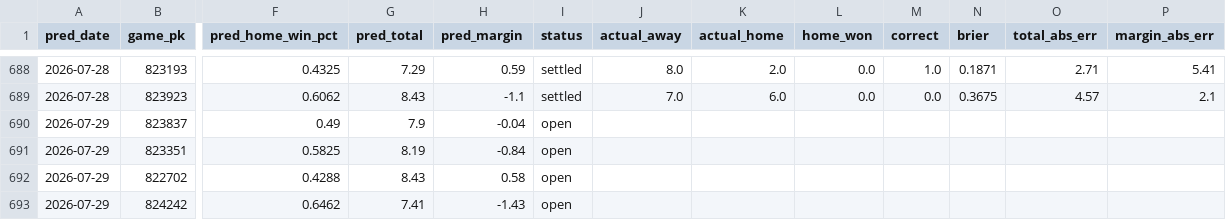
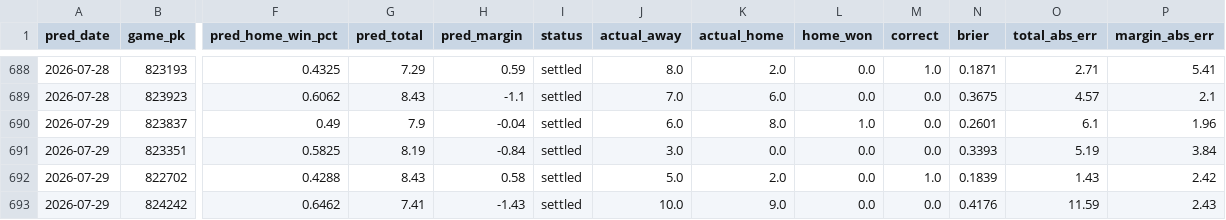
Before and after one commit to theandoftherew/mlb-ai-predictor, a CSV file: predictions.csv, drawn as a sheet; only a part is shown, gaps mark what is left out; the diff covers the shown part only; the diff names each change by its address in the sheet, - before the commit and + after, or states it on an @@ line.

```diff
--- a/predictions.csv
+++ b/predictions.csv
-I690:I693 (status): open
+I690:I693 (status): settled
-J690 (actual_away): (empty)
+J690 (actual_away): 6.0
-K690 (actual_home): (empty)
+K690 (actual_home): 8.0
-L690 (home_won): (empty)
+L690 (home_won): 1.0
-M690:M691 (correct): (empty)
+M690:M691 (correct): 0.0
-N690 (brier): (empty)
+N690 (brier): 0.2601
-O690 (total_abs_err): (empty)
+O690 (total_abs_err): 6.1
-P690 (margin_abs_err): (empty)
+P690 (margin_abs_err): 1.96
-J691 (actual_away): (empty)
+J691 (actual_away): 3.0
-K691 (actual_home): (empty)
+K691 (actual_home): 0.0
-L691:L693 (home_won): (empty)
+L691:L693 (home_won): 0.0
-N691 (brier): (empty)
+N691 (brier): 0.3393
-O691 (total_abs_err): (empty)
+O691 (total_abs_err): 5.19
-P691 (margin_abs_err): (empty)
+P691 (margin_abs_err): 3.84
-J692 (actual_away): (empty)
+J692 (actual_away): 5.0
-K692 (actual_home): (empty)
+K692 (actual_home): 2.0
-M692 (correct): (empty)
+M692 (correct): 1.0
-N692 (brier): (empty)
+N692 (brier): 0.1839
-O692 (total_abs_err): (empty)
+O692 (total_abs_err): 1.43
-P692 (margin_abs_err): (empty)
+P692 (margin_abs_err): 2.42
-J693 (actual_away): (empty)
+J693 (actual_away): 10.0
-K693 (actual_home): (empty)
+K693 (actual_home): 9.0
-M693 (correct): (empty)
+M693 (correct): 0.0
-N693 (brier): (empty)
+N693 (brier): 0.4176
-O693 (total_abs_err): (empty)
+O693 (total_abs_err): 11.59
-P693 (margin_abs_err): (empty)
+P693 (margin_abs_err): 2.43
```
Also changed, not shown: 8 edited cells elsewhere in this file.
